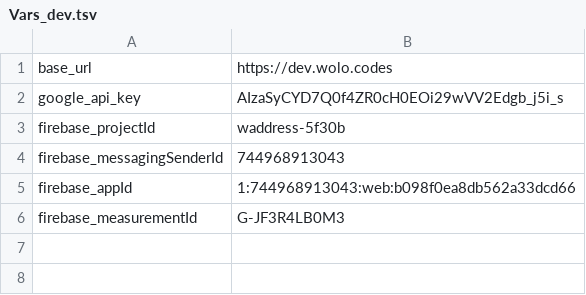
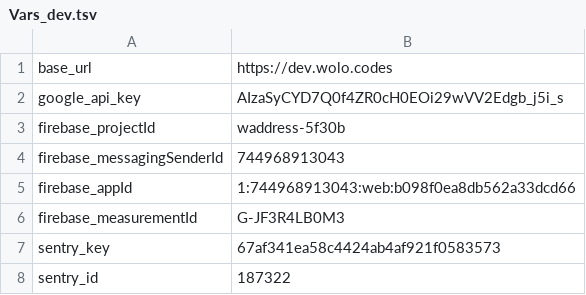
Before and after one commit to wolo-code/web-app, a TSV file: Root/Config/Vars_dev.tsv, drawn as a sheet.

```diff
--- a/Root/Config/Vars_dev.tsv
+++ b/Root/Config/Vars_dev.tsv
@@ -6 +6,3 @@ firebase_appId	1:744968913043:web:b098f0ea8db562a33dcd66
 firebase_measurementId	G-JF3R4LB0M3
+sentry_key	67af341ea58c4424ab4af921f0583573
+sentry_id	187322
```
Also changed, not shown: Root/Config/Vars.tsv, Root/Config/Vars_prod.tsv, 1 other file.
